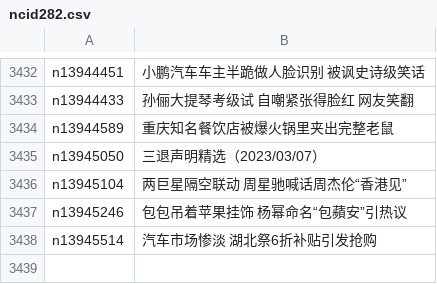
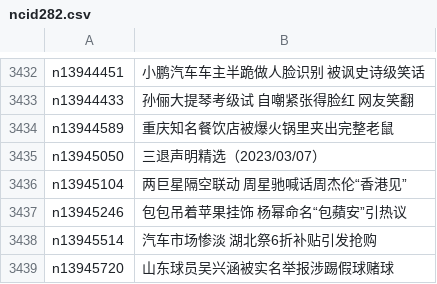
Before and after one commit to epic-marker/epoch-news, a CSV file: indexes/ncid282.csv, drawn as a sheet; only a part is shown, gaps mark what is left out; the diff names each change by its address in the sheet, - before the commit and + after, or states it on an @@ line.

```diff
--- a/indexes/ncid282.csv
+++ b/indexes/ncid282.csv
+row 3439: n13945720 | 山东球员吴兴涵被实名举报涉踢假球赌球
```
Also changed, not shown: indexes/ncid1078160.csv, indexes/ncid277.csv, 55 other files.
